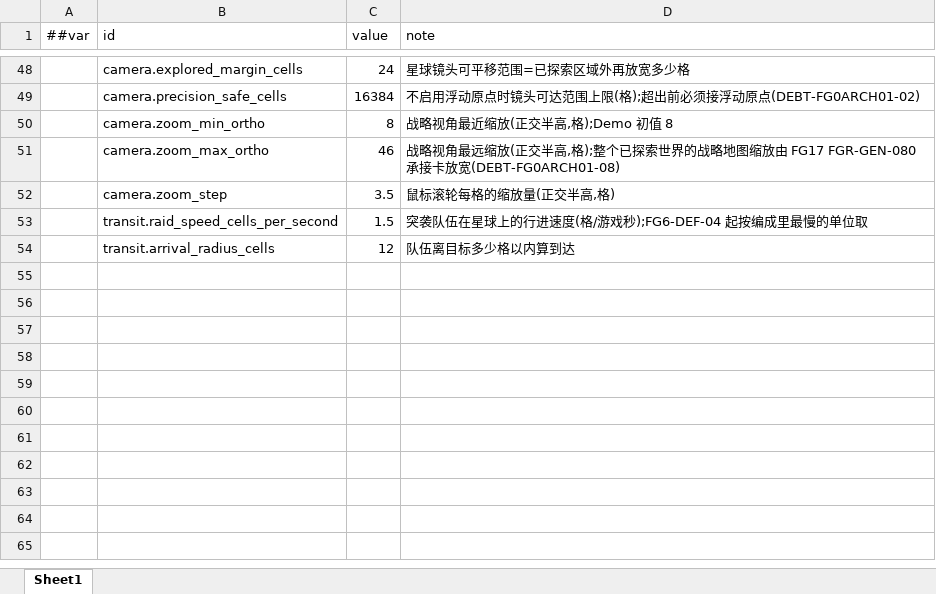
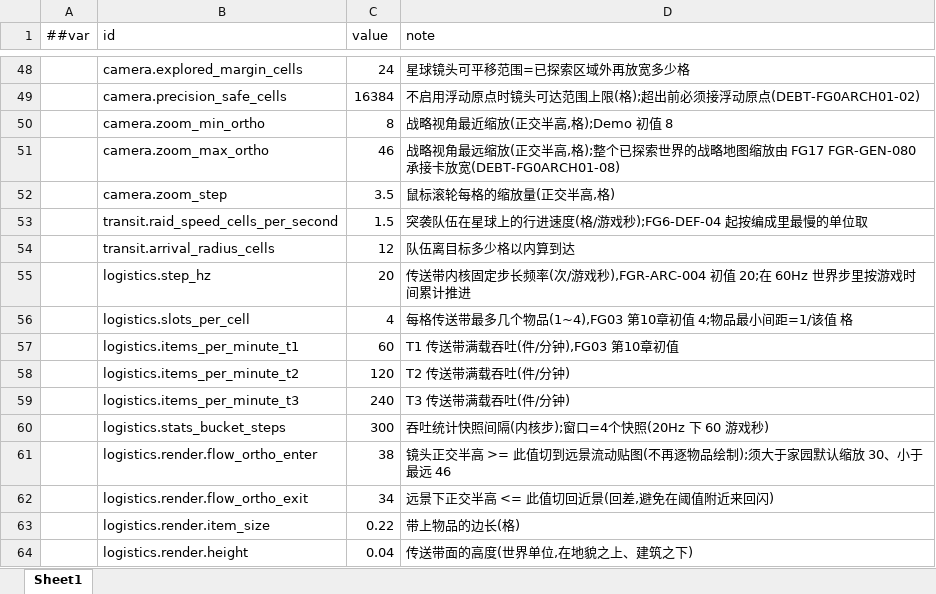
Before and after one commit to silencebin1993/TEngine, an Excel workbook: Configs/GameConfig/Datas/fg/#HomeTuning-家园与格网调参.xlsx, sheet Sheet1, drawn as a sheet; only a part is shown, gaps mark what is left out; values as stored, in another font and other column widths than the file's, no borders; the diff names each change by its address in the sheet, - before the commit and + after, or states it on an @@ line.

```diff
--- a/Configs/GameConfig/Datas/fg/#HomeTuning-家园与格网调参.xlsx (sheet Sheet1)
+++ b/Configs/GameConfig/Datas/fg/#HomeTuning-家园与格网调参.xlsx (sheet Sheet1)
+row 55:  | logistics.step_hz | 20 | 传送带内核固定步长频率(次/游戏秒),FGR-ARC-004 初值 20;在 60Hz 世界步里按游戏时间累计推进
+row 56:  | logistics.slots_per_cell | 4 | 每格传送带最多几个物品(1~4),FG03 第10章初值 4;物品最小间距=1/该值 格
+row 57:  | logistics.items_per_minute_t1 | 60 | T1 传送带满载吞吐(件/分钟),FG03 第10章初值
+row 58:  | logistics.items_per_minute_t2 | 120 | T2 传送带满载吞吐(件/分钟)
+row 59:  | logistics.items_per_minute_t3 | 240 | T3 传送带满载吞吐(件/分钟)
+row 60:  | logistics.stats_bucket_steps | 300 | 吞吐统计快照间隔(内核步);窗口=4个快照(20Hz 下 60 游戏秒)
+row 61:  | logistics.render.flow_ortho_enter | 38 | 镜头正交半高 >= 此值切到远景流动贴图(不再逐物品绘制);须大于家园默认缩放 30、小于最远 46
+row 62:  | logistics.render.flow_ortho_exit | 34 | 远景下正交半高 <= 此值切回近景(回差,避免在阈值附近来回闪)
+row 63:  | logistics.render.item_size | 0.22 | 带上物品的边长(格)
+row 64:  | logistics.render.height | 0.04 | 传送带面的高度(世界单位,在地貌之上、建筑之下)
```
Also changed, not shown: Configs/GameConfig/Datas/fg/#LocText-本地化文本.xlsx, 26 other files.
